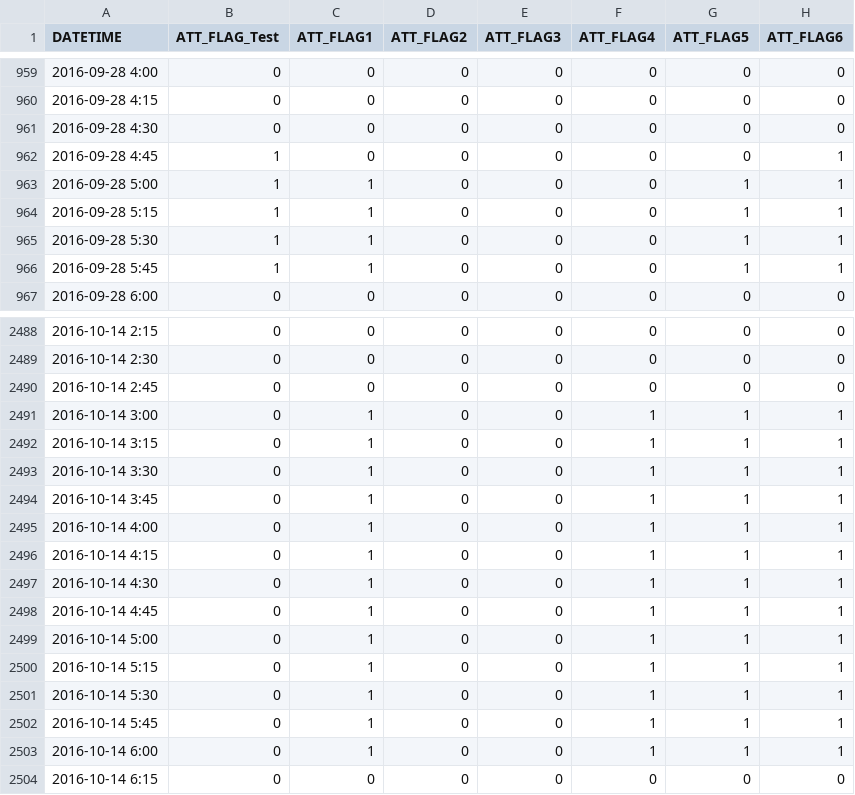
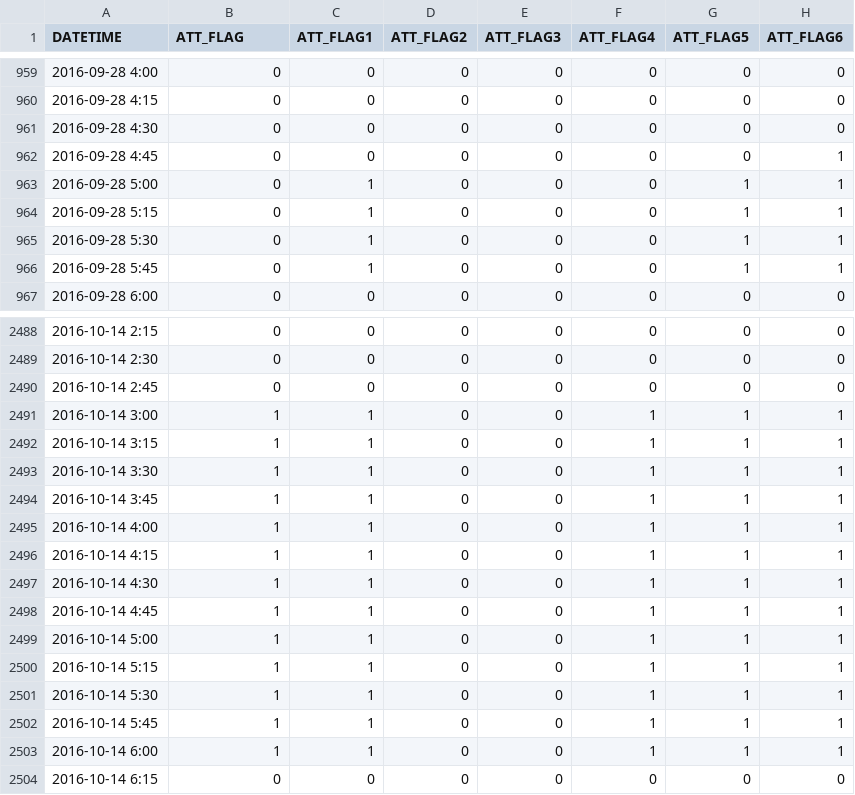
Before and after one commit to justiniansiah/AEiou, a CSV file: Visuals/test_dataset_res06.csv, drawn as a sheet; only a part is shown, gaps mark what is left out; the diff covers the shown part only.

```diff
--- a/Visuals/test_dataset_res06.csv
+++ b/Visuals/test_dataset_res06.csv
@@ -1 +1 @@
-DATETIME,ATT_FLAG_Test,ATT_FLAG1,ATT_FLAG2,ATT_FLAG3,ATT_FLAG4,ATT_FLAG5,ATT_FLAG6
+DATETIME,ATT_FLAG,ATT_FLAG1,ATT_FLAG2,ATT_FLAG3,ATT_FLAG4,ATT_FLAG5,ATT_FLAG6
@@ -961,7 +961,7 @@ DATETIME,ATT_FLAG_Test,ATT_FLAG1,ATT_FLAG2,ATT_FLAG3,ATT_FLAG4,ATT_FLAG5,ATT_FLA
 2016-09-28 4:30,0,0,0,0,0,0,0
-2016-09-28 4:45,1,0,0,0,0,0,1
-2016-09-28 5:00,1,1,0,0,0,1,1
-2016-09-28 5:15,1,1,0,0,0,1,1
-2016-09-28 5:30,1,1,0,0,0,1,1
-2016-09-28 5:45,1,1,0,0,0,1,1
+2016-09-28 4:45,0,0,0,0,0,0,1
+2016-09-28 5:00,0,1,0,0,0,1,1
+2016-09-28 5:15,0,1,0,0,0,1,1
+2016-09-28 5:30,0,1,0,0,0,1,1
+2016-09-28 5:45,0,1,0,0,0,1,1
 2016-09-28 6:00,0,0,0,0,0,0,0
@@ -2490,15 +2490,15 @@ DATETIME,ATT_FLAG_Test,ATT_FLAG1,ATT_FLAG2,ATT_FLAG3,ATT_FLAG4,ATT_FLAG5,ATT_FLA
 2016-10-14 2:45,0,0,0,0,0,0,0
-2016-10-14 3:00,0,1,0,0,1,1,1
-2016-10-14 3:15,0,1,0,0,1,1,1
-2016-10-14 3:30,0,1,0,0,1,1,1
-2016-10-14 3:45,0,1,0,0,1,1,1
-2016-10-14 4:00,0,1,0,0,1,1,1
-2016-10-14 4:15,0,1,0,0,1,1,1
-2016-10-14 4:30,0,1,0,0,1,1,1
-2016-10-14 4:45,0,1,0,0,1,1,1
-2016-10-14 5:00,0,1,0,0,1,1,1
-2016-10-14 5:15,0,1,0,0,1,1,1
-2016-10-14 5:30,0,1,0,0,1,1,1
-2016-10-14 5:45,0,1,0,0,1,1,1
-2016-10-14 6:00,0,1,0,0,1,1,1
+2016-10-14 3:00,1,1,0,0,1,1,1
+2016-10-14 3:15,1,1,0,0,1,1,1
+2016-10-14 3:30,1,1,0,0,1,1,1
+2016-10-14 3:45,1,1,0,0,1,1,1
+2016-10-14 4:00,1,1,0,0,1,1,1
+2016-10-14 4:15,1,1,0,0,1,1,1
+2016-10-14 4:30,1,1,0,0,1,1,1
+2016-10-14 4:45,1,1,0,0,1,1,1
+2016-10-14 5:00,1,1,0,0,1,1,1
+2016-10-14 5:15,1,1,0,0,1,1,1
+2016-10-14 5:30,1,1,0,0,1,1,1
+2016-10-14 5:45,1,1,0,0,1,1,1
+2016-10-14 6:00,1,1,0,0,1,1,1
 2016-10-14 6:15,0,0,0,0,0,0,0
```
Also changed, not shown: 37 edited cells elsewhere in this file, Code/Team17_Try6a.csv, 3 other files.
